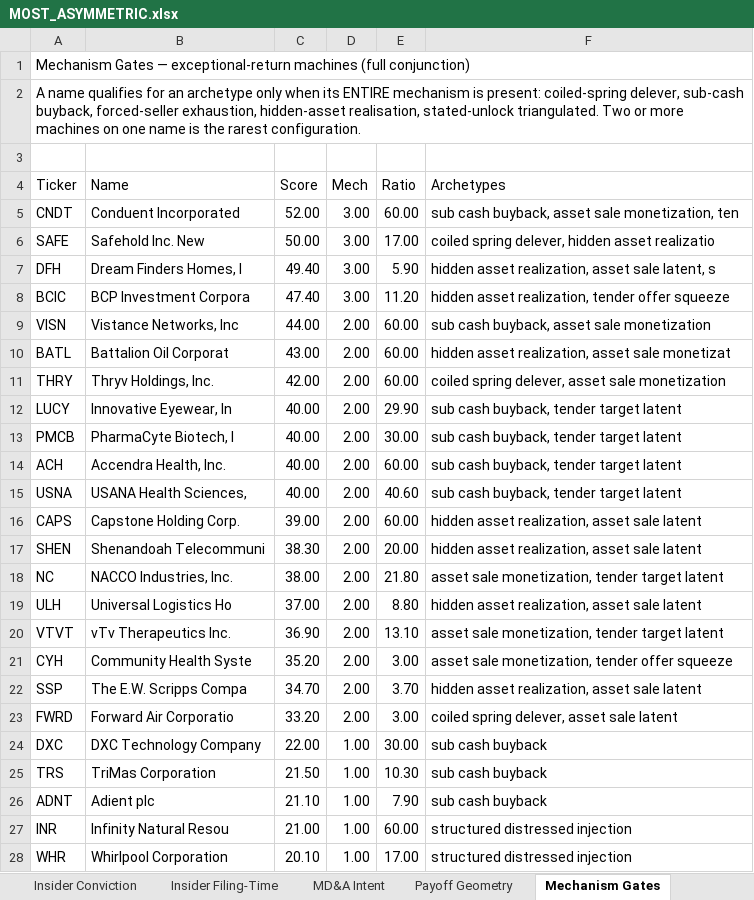
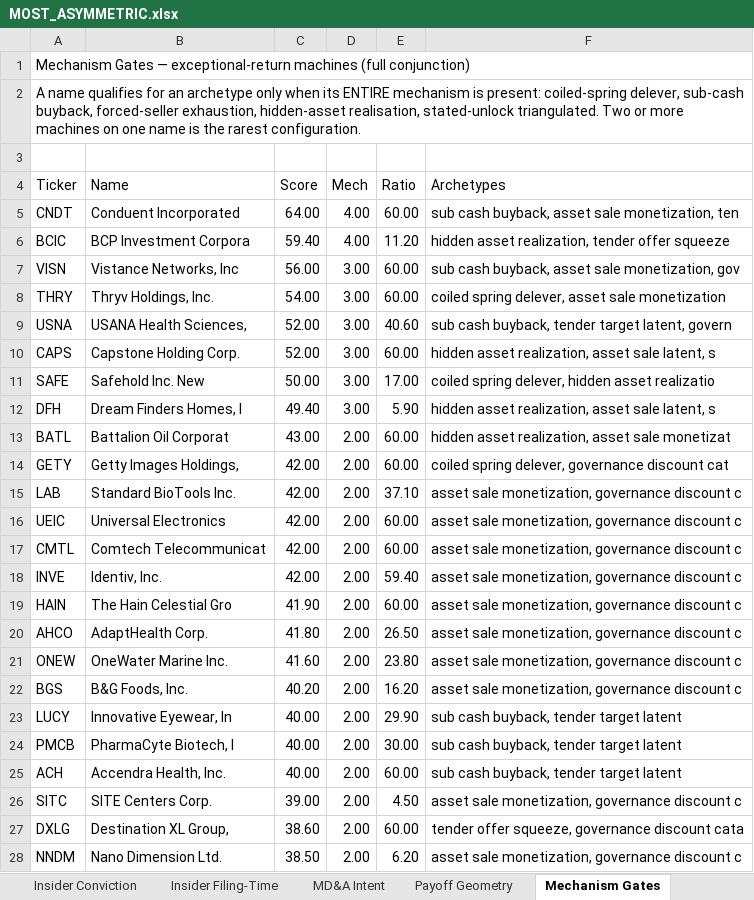
Before and after one commit to jupitersstring/cyclepapa, an Excel workbook: MOST_ASYMMETRIC.xlsx, sheet Mechanism Gates, drawn as a sheet; only a part is shown; the shorter side is filled out with more unchanged rows; values as stored, in another font and other column widths than the file's, no cell formats; removed rows and columns are numbered as before the commit, all else as after; the diff covers the shown part only; the diff names each change by its address in the sheet, - before the commit and + after, or states it on an @@ line.

```diff
--- a/MOST_ASYMMETRIC.xlsx (sheet Mechanism Gates)
+++ b/MOST_ASYMMETRIC.xlsx (sheet Mechanism Gates)
-C5 (Score): 52.00
+C5 (Score): 64.00
-D5 (Mech): 3.00
+D5 (Mech): 4.00
+row 6: BCIC | BCP Investment Corpora | 59.40 | 4.00 | 11.20 | hidden asset realization, tender offer squeeze
+row 7: VISN | Vistance Networks, Inc | 56.00 | 3.00 | 60.00 | sub cash buyback, asset sale monetization, gov
+row 8: THRY | Thryv Holdings, Inc. | 54.00 | 3.00 | 60.00 | coiled spring delever, asset sale monetization
+row 9: USNA | USANA Health Sciences, | 52.00 | 3.00 | 40.60 | sub cash buyback, tender target latent, govern
+row 10: CAPS | Capstone Holding Corp. | 52.00 | 3.00 | 60.00 | hidden asset realization, asset sale latent, s
-row 8: BCIC | BCP Investment Corpora | 47.40 | 3.00 | 11.20 | hidden asset realization, tender offer squeeze
-row 9: VISN | Vistance Networks, Inc | 44.00 | 2.00 | 60.00 | sub cash buyback, asset sale monetization
-A14 (Ticker): THRY
+A14 (Ticker): GETY
-B14 (Name): Thryv Holdings, Inc.
+B14 (Name): Getty Images Holdings,
-F14 (Archetypes): …spring delever, asset sale monetization
+F14 (Archetypes): …spring delever, governance discount cat
+row 15: LAB | Standard BioTools Inc. | 42.00 | 2.00 | 37.10 | asset sale monetization, governance discount c
+row 16: UEIC | Universal Electronics | 42.00 | 2.00 | 60.00 | asset sale monetization, governance discount c
+row 17: CMTL | Comtech Telecommunicat | 42.00 | 2.00 | 60.00 | asset sale monetization, governance discount c
+row 18: INVE | Identiv, Inc. | 42.00 | 2.00 | 59.40 | asset sale monetization, governance discount c
+row 19: HAIN | The Hain Celestial Gro | 41.90 | 2.00 | 60.00 | asset sale monetization, governance discount c
+row 20: AHCO | AdaptHealth Corp. | 41.80 | 2.00 | 26.50 | asset sale monetization, governance discount c
+row 21: ONEW | OneWater Marine Inc. | 41.60 | 2.00 | 23.80 | asset sale monetization, governance discount c
+row 22: BGS | B&G Foods, Inc. | 40.20 | 2.00 | 16.20 | asset sale monetization, governance discount c
-row 15: USNA | USANA Health Sciences, | 40.00 | 2.00 | 40.60 | sub cash buyback, tender target latent
-row 16: CAPS | Capstone Holding Corp. | 39.00 | 2.00 | 60.00 | hidden asset realization, asset sale latent
+row 26: SITC | SITE Centers Corp. | 39.00 | 2.00 | 4.50 | asset sale monetization, governance discount c
+row 27: DXLG | Destination XL Group, | 38.60 | 2.00 | 60.00 | tender offer squeeze, governance discount cata
+row 28: NNDM | Nano Dimension Ltd. | 38.50 | 2.00 | 6.20 | asset sale monetization, governance discount c
```
Also changed, not shown: 7 added rows, 19 removed rows and 7 edited cells elsewhere in this sheet, sheet Tail Odds, sheet Most Asymmetric, sheet Re-Rate Backtest, sheet Without Valuation, sheet Cover, sheet Winners Study, 9 more sheets, other sheet tabs, cell formats, OTC_BOOK.xlsx, cyclepapa_risk_reward_workbook.xlsx, 15 other files.
